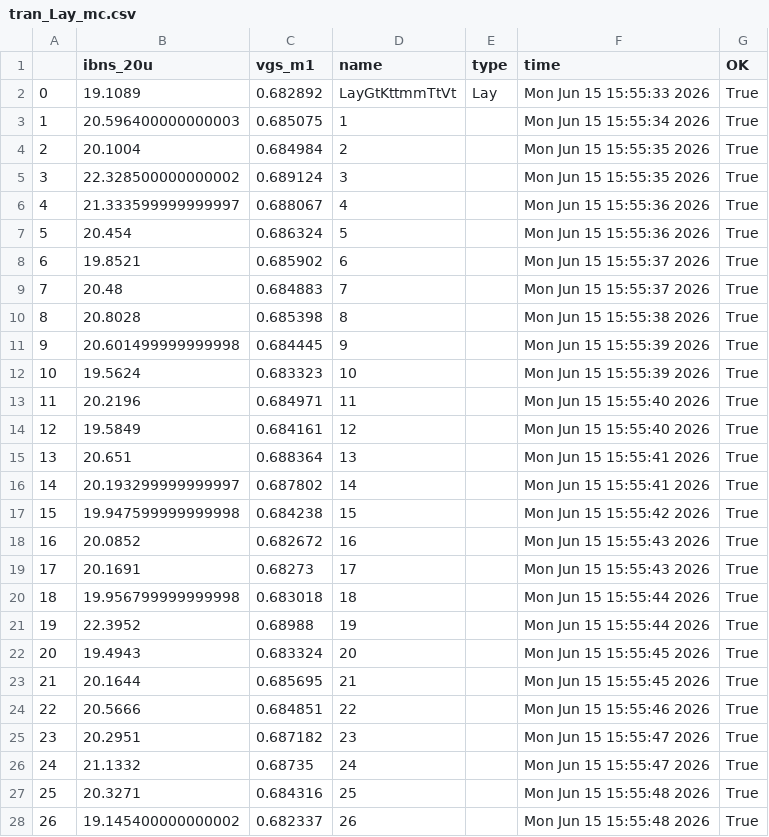
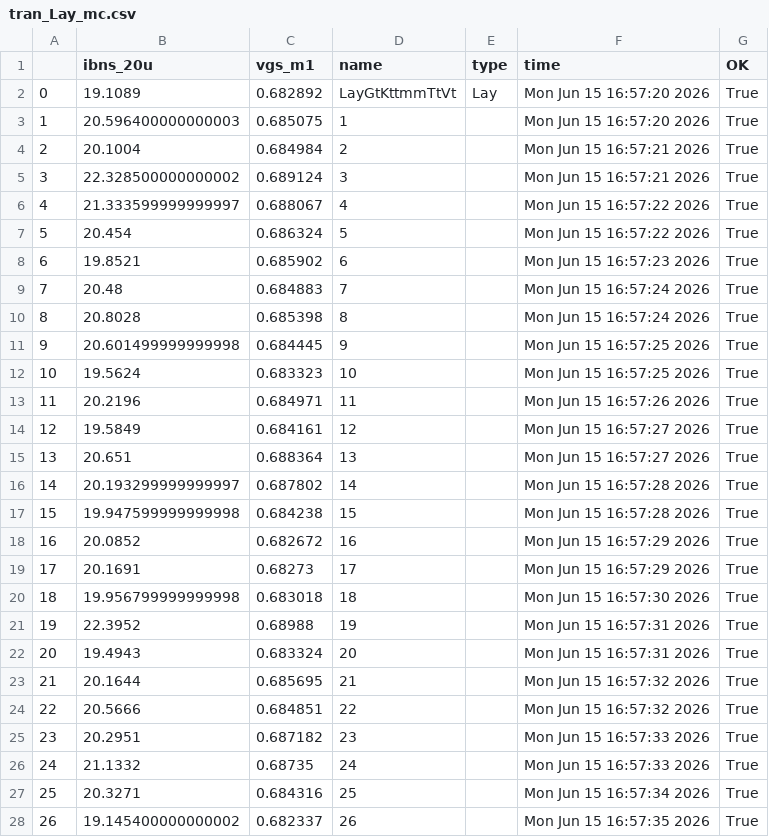
Before and after one commit to npfe/jnw_ex_sky130a, a CSV file: sim/JNW_EX/results/tran_Lay_mc.csv, drawn as a sheet; only a part is shown; the diff covers the shown part only.

```diff
--- a/sim/JNW_EX/results/tran_Lay_mc.csv
+++ b/sim/JNW_EX/results/tran_Lay_mc.csv
@@ -1,28 +1,28 @@
 ,ibns_20u,vgs_m1,name,type,time,OK
-0,19.1089,0.682892,LayGtKttmmTtVt,Lay,Mon Jun 15 15:55:33 2026,True
-1,20.596400000000003,0.685075,1,,Mon Jun 15 15:55:34 2026,True
-2,20.1004,0.684984,2,,Mon Jun 15 15:55:35 2026,True
-3,22.328500000000002,0.689124,3,,Mon Jun 15 15:55:35 2026,True
-4,21.333599999999997,0.688067,4,,Mon Jun 15 15:55:36 2026,True
-5,20.454,0.686324,5,,Mon Jun 15 15:55:36 2026,True
-6,19.8521,0.685902,6,,Mon Jun 15 15:55:37 2026,True
-7,20.48,0.684883,7,,Mon Jun 15 15:55:37 2026,True
-8,20.8028,0.685398,8,,Mon Jun 15 15:55:38 2026,True
-9,20.601499999999998,0.684445,9,,Mon Jun 15 15:55:39 2026,True
-10,19.5624,0.683323,10,,Mon Jun 15 15:55:39 2026,True
-11,20.2196,0.684971,11,,Mon Jun 15 15:55:40 2026,True
-12,19.5849,0.684161,12,,Mon Jun 15 15:55:40 2026,True
-13,20.651,0.688364,13,,Mon Jun 15 15:55:41 2026,True
-14,20.193299999999997,0.687802,14,,Mon Jun 15 15:55:41 2026,True
-15,19.947599999999998,0.684238,15,,Mon Jun 15 15:55:42 2026,True
-16,20.0852,0.682672,16,,Mon Jun 15 15:55:43 2026,True
-17,20.1691,0.68273,17,,Mon Jun 15 15:55:43 2026,True
-18,19.956799999999998,0.683018,18,,Mon Jun 15 15:55:44 2026,True
-19,22.3952,0.68988,19,,Mon Jun 15 15:55:44 2026,True
-20,19.4943,0.683324,20,,Mon Jun 15 15:55:45 2026,True
-21,20.1644,0.685695,21,,Mon Jun 15 15:55:45 2026,True
-22,20.5666,0.684851,22,,Mon Jun 15 15:55:46 2026,True
-23,20.2951,0.687182,23,,Mon Jun 15 15:55:47 2026,True
-24,21.1332,0.68735,24,,Mon Jun 15 15:55:47 2026,True
-25,20.3271,0.684316,25,,Mon Jun 15 15:55:48 2026,True
-26,19.145400000000002,0.682337,26,,Mon Jun 15 15:55:48 2026,True
+0,19.1089,0.682892,LayGtKttmmTtVt,Lay,Mon Jun 15 16:57:20 2026,True
+1,20.596400000000003,0.685075,1,,Mon Jun 15 16:57:20 2026,True
+2,20.1004,0.684984,2,,Mon Jun 15 16:57:21 2026,True
+3,22.328500000000002,0.689124,3,,Mon Jun 15 16:57:21 2026,True
+4,21.333599999999997,0.688067,4,,Mon Jun 15 16:57:22 2026,True
+5,20.454,0.686324,5,,Mon Jun 15 16:57:22 2026,True
+6,19.8521,0.685902,6,,Mon Jun 15 16:57:23 2026,True
+7,20.48,0.684883,7,,Mon Jun 15 16:57:24 2026,True
+8,20.8028,0.685398,8,,Mon Jun 15 16:57:24 2026,True
+9,20.601499999999998,0.684445,9,,Mon Jun 15 16:57:25 2026,True
+10,19.5624,0.683323,10,,Mon Jun 15 16:57:25 2026,True
+11,20.2196,0.684971,11,,Mon Jun 15 16:57:26 2026,True
+12,19.5849,0.684161,12,,Mon Jun 15 16:57:27 2026,True
+13,20.651,0.688364,13,,Mon Jun 15 16:57:27 2026,True
+14,20.193299999999997,0.687802,14,,Mon Jun 15 16:57:28 2026,True
+15,19.947599999999998,0.684238,15,,Mon Jun 15 16:57:28 2026,True
+16,20.0852,0.682672,16,,Mon Jun 15 16:57:29 2026,True
+17,20.1691,0.68273,17,,Mon Jun 15 16:57:29 2026,True
+18,19.956799999999998,0.683018,18,,Mon Jun 15 16:57:30 2026,True
+19,22.3952,0.68988,19,,Mon Jun 15 16:57:31 2026,True
+20,19.4943,0.683324,20,,Mon Jun 15 16:57:31 2026,True
+21,20.1644,0.685695,21,,Mon Jun 15 16:57:32 2026,True
+22,20.5666,0.684851,22,,Mon Jun 15 16:57:32 2026,True
+23,20.2951,0.687182,23,,Mon Jun 15 16:57:33 2026,True
+24,21.1332,0.68735,24,,Mon Jun 15 16:57:33 2026,True
+25,20.3271,0.684316,25,,Mon Jun 15 16:57:34 2026,True
+26,19.145400000000002,0.682337,26,,Mon Jun 15 16:57:35 2026,True
```
Also changed, not shown: 3 edited cells elsewhere in this file, sim/JNW_EX/results/tran_Lay_etc.csv, 8 other files.
